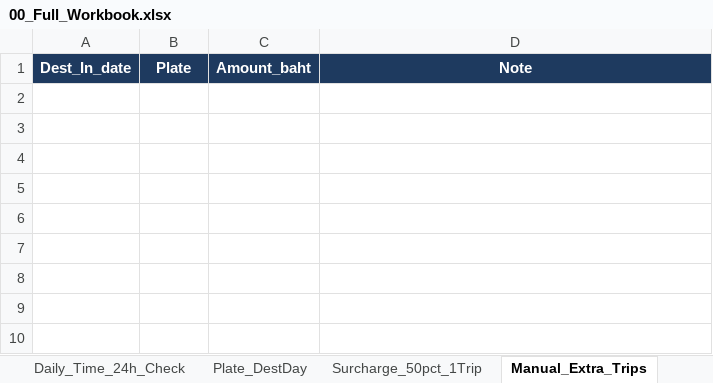
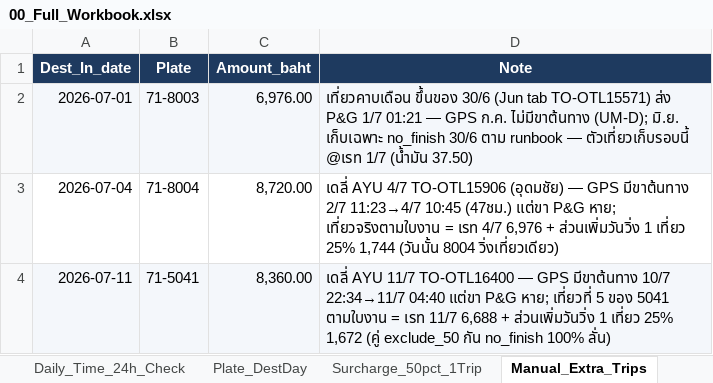
Before and after one commit to yk-logistics/transport-rate-calculator, an Excel workbook: reports/oatside-pg-2026/exports/00_Full_Workbook.xlsx, sheet Manual_Extra_Trips, drawn as a sheet; values as stored, in another font and other column widths than the file's, no borders; the diff names each change by its address in the sheet, - before the commit and + after, or states it on an @@ line.

Commit message:
Oatside report: July 2026 billing (grand 1,537,168 / 184 trips + 25 BH)

```diff
--- a/reports/oatside-pg-2026/exports/00_Full_Workbook.xlsx (sheet Manual_Extra_Trips)
+++ b/reports/oatside-pg-2026/exports/00_Full_Workbook.xlsx (sheet Manual_Extra_Trips)
+row 2: 2026-07-01 | 71-8003 | 6,976.00 | เที่ยวคาบเดือน ขึ้นของ 30/6 (Jun tab TO-OTL15571) ส่ง P&G 1/7 01:21 — GPS ก.ค. ไม่มีขาต้นทาง (UM-D); มิ.ย. เก็บเฉพาะ no_finish 30/6 ตาม runbook — ตัวเที่ยวเก็บรอบนี้ @เรท 1/7 (น้ำมัน 37.50)
+row 3: 2026-07-04 | 71-8004 | 8,720.00 | เดลี่ AYU 4/7 TO-OTL15906 (อุดมชัย) — GPS มีขาต้นทาง 2/7 11:23→4/7 10:45 (47ชม.) แต่ขา P&G หาย; เที่ยวจริงตามใบงาน = เรท 4/7 6,976 + ส่วนเพิ่มวันวิ่ง 1 เที่ยว 25% 1,744 (วันนั้น 8004 วิ่งเที่ยวเดียว)
+row 4: 2026-07-11 | 71-5041 | 8,360.00 | เดลี่ AYU 11/7 TO-OTL16400 — GPS มีขาต้นทาง 10/7 22:34→11/7 04:40 แต่ขา P&G หาย; เที่ยวที่ 5 ของ 5041 ตามใบงาน = เรท 11/7 6,688 + ส่วนเพิ่มวันวิ่ง 1 เที่ยว 25% 1,672 (คู่ exclude_50 กัน no_finish 100% ลั่น)
```
Also changed, not shown: sheet Trip_Detail, sheet Daily_Time_24h_Check, sheet Audit_Log, sheet Plate_DestDay, sheet Trips_Pricing_All, sheet Surcharge_50pct_1Trip, 7 more sheets, reports/oatside-pg-2026/exports/04_Audit_Log.xlsx, reports/oatside-pg-2026/exports/05_Trip_Detail.xlsx, 39 other files.
